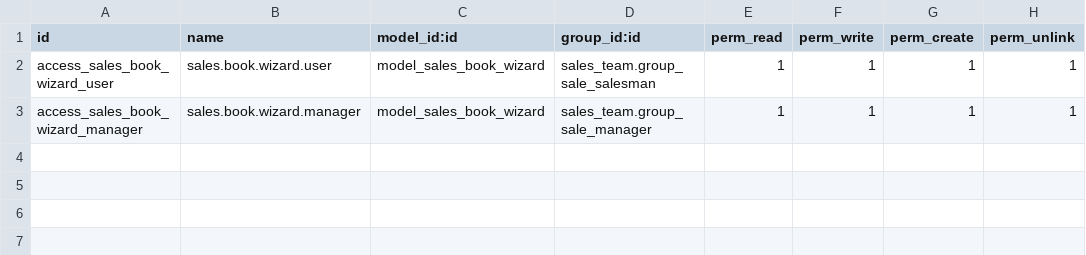
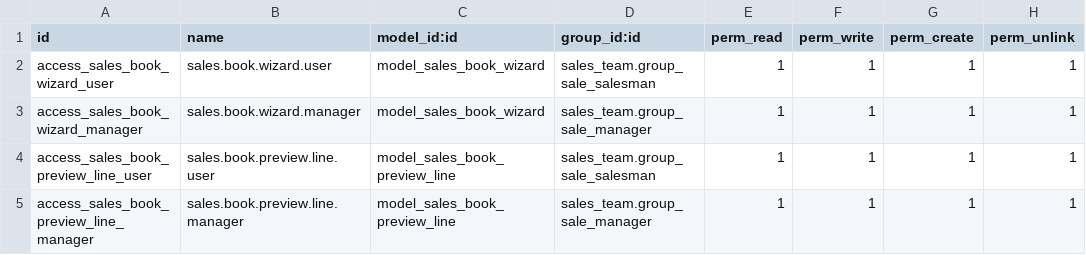
Before and after one commit to Mshakkir/odoo19-project, a CSV file: sales_book/security/ir.model.access.csv, drawn as a sheet; the diff names each change by its address in the sheet, - before the commit and + after, or states it on an @@ line.

```diff
--- a/sales_book/security/ir.model.access.csv
+++ b/sales_book/security/ir.model.access.csv
+row 4: access_sales_book_preview_line_user | sales.book.preview.line.user | model_sales_book_preview_line | sales_team.group_sale_salesman | 1 | 1 | 1 | 1
+row 5: access_sales_book_preview_line_manager | sales.book.preview.line.manager | model_sales_book_preview_line | sales_team.group_sale_manager | 1 | 1 | 1 | 1
```
Also changed, not shown: 2 other files.
